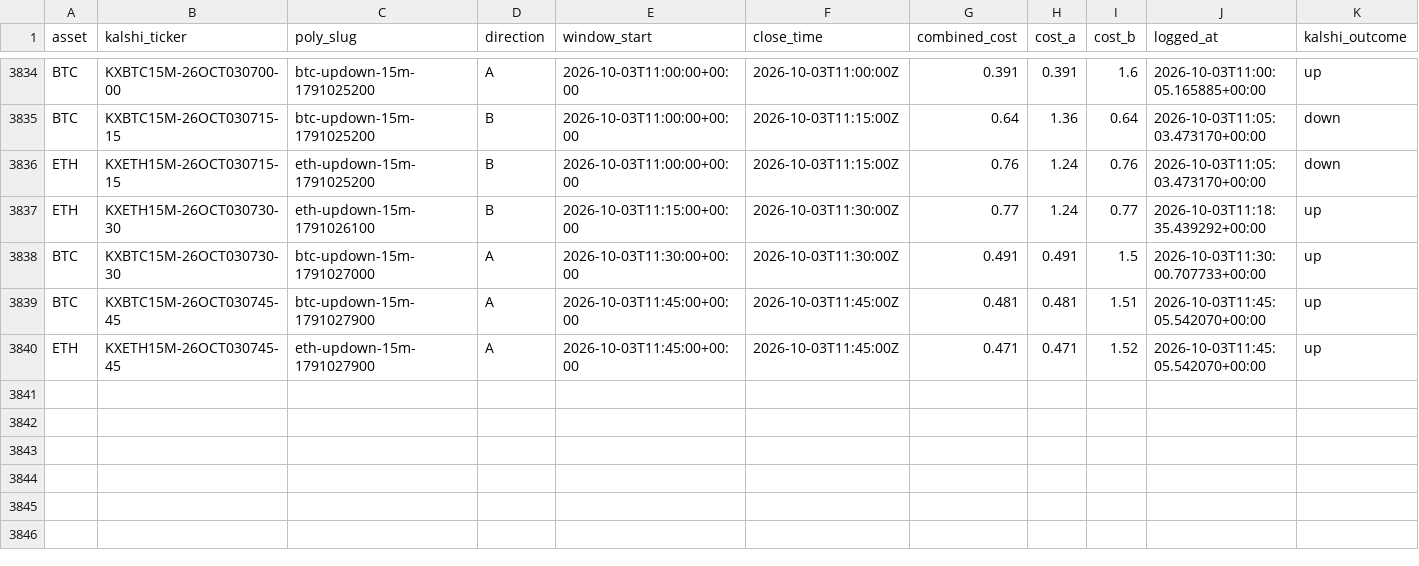
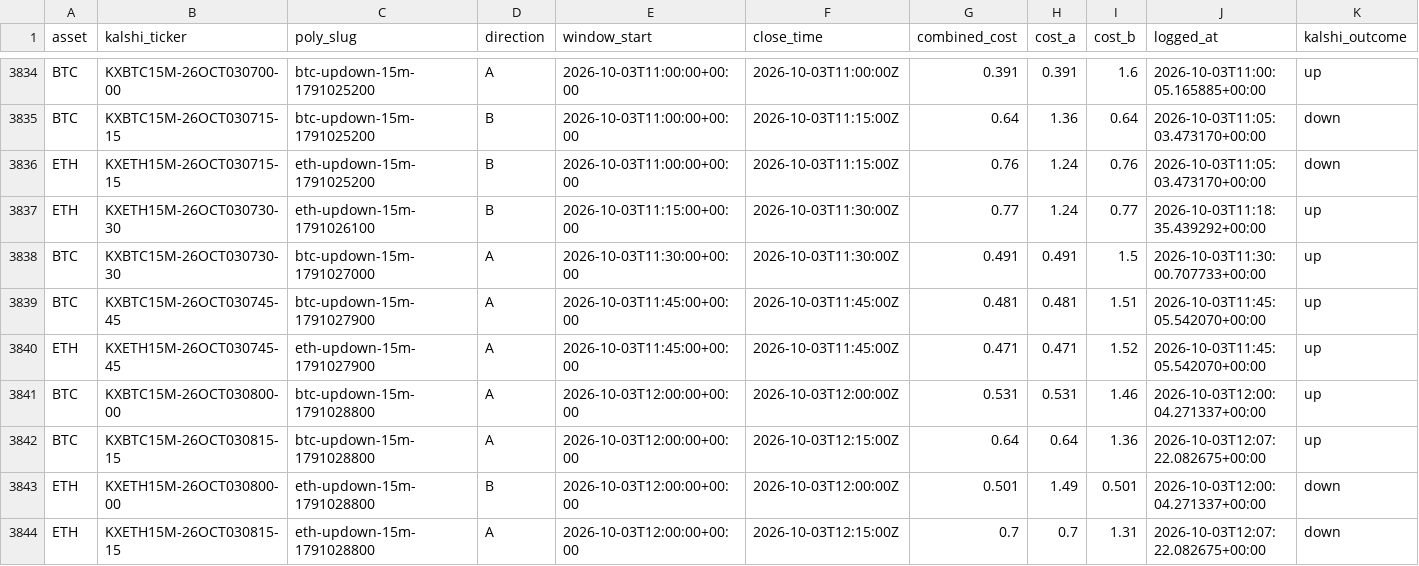
Before and after one commit to Prinxe-crypto/reference-gap-bot-v2, a CSV file: closed_positions.csv, drawn as a sheet; only a part is shown, gaps mark what is left out; rows hold the shown columns only; the diff names each change by its address in the sheet, - before the commit and + after, or states it on an @@ line.

```diff
--- a/closed_positions.csv
+++ b/closed_positions.csv
+row 3841: BTC | KXBTC15M-26OCT030800-00 | btc-updown-15m-1791028800 | A | 2026-10-03T12:00:00+00:00 | 2026-10-03T12:00:00Z | 0.531 | 0.531 | 1.46 | 2026-10-03T12:00:04.271337+00:00 | up
+row 3842: BTC | KXBTC15M-26OCT030815-15 | btc-updown-15m-1791028800 | A | 2026-10-03T12:00:00+00:00 | 2026-10-03T12:15:00Z | 0.64 | 0.64 | 1.36 | 2026-10-03T12:07:22.082675+00:00 | up
+row 3843: ETH | KXETH15M-26OCT030800-00 | eth-updown-15m-1791028800 | B | 2026-10-03T12:00:00+00:00 | 2026-10-03T12:00:00Z | 0.501 | 1.49 | 0.501 | 2026-10-03T12:00:04.271337+00:00 | down
+row 3844: ETH | KXETH15M-26OCT030815-15 | eth-updown-15m-1791028800 | A | 2026-10-03T12:00:00+00:00 | 2026-10-03T12:15:00Z | 0.7 | 0.7 | 1.31 | 2026-10-03T12:07:22.082675+00:00 | down
```
Also changed, not shown: open_positions.csv.
